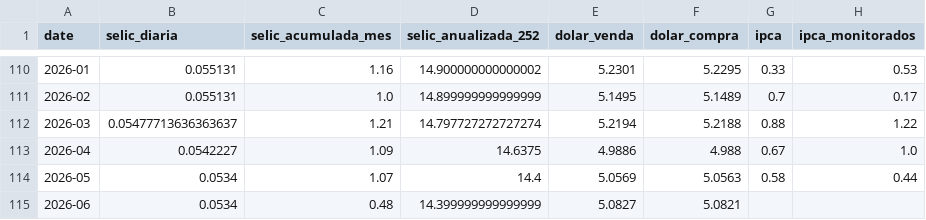
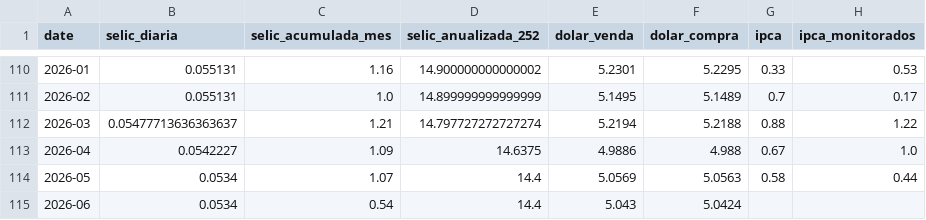
Before and after one commit to apjrprof/datalab-economia-ia, a CSV file: data/processed/dataset_bcb_mensal.csv, drawn as a sheet; only a part is shown, gaps mark what is left out; the diff names each change by its address in the sheet, - before the commit and + after, or states it on an @@ line.

```diff
--- a/data/processed/dataset_bcb_mensal.csv
+++ b/data/processed/dataset_bcb_mensal.csv
-C115 (selic_acumulada_mes): 0.48
+C115 (selic_acumulada_mes): 0.54
-D115 (selic_anualizada_252): 14.399999999999999
+D115 (selic_anualizada_252): 14.4
-E115 (dolar_venda): 5.0827
+E115 (dolar_venda): 5.043
-F115 (dolar_compra): 5.0821
+F115 (dolar_compra): 5.0424
```
Also changed, not shown: data/dataset_macro_mercado_mensal.csv, data/processed/dataset_yfinance_mensal.csv.
